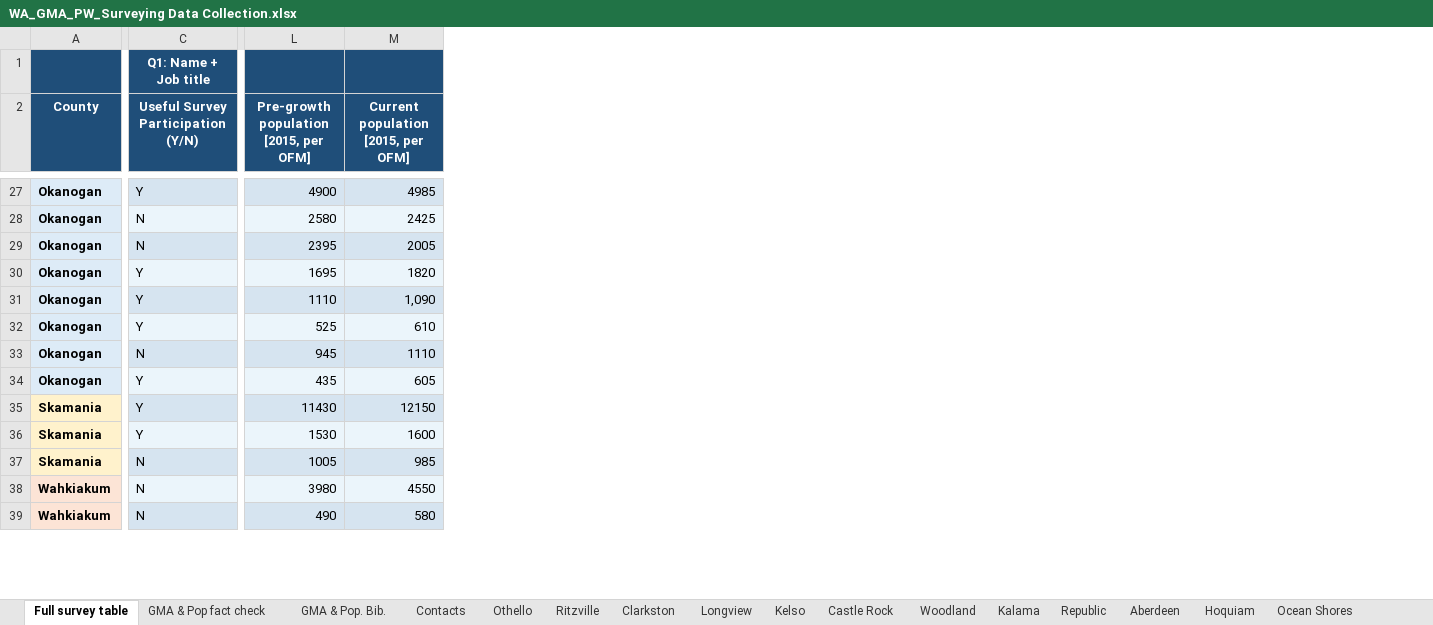
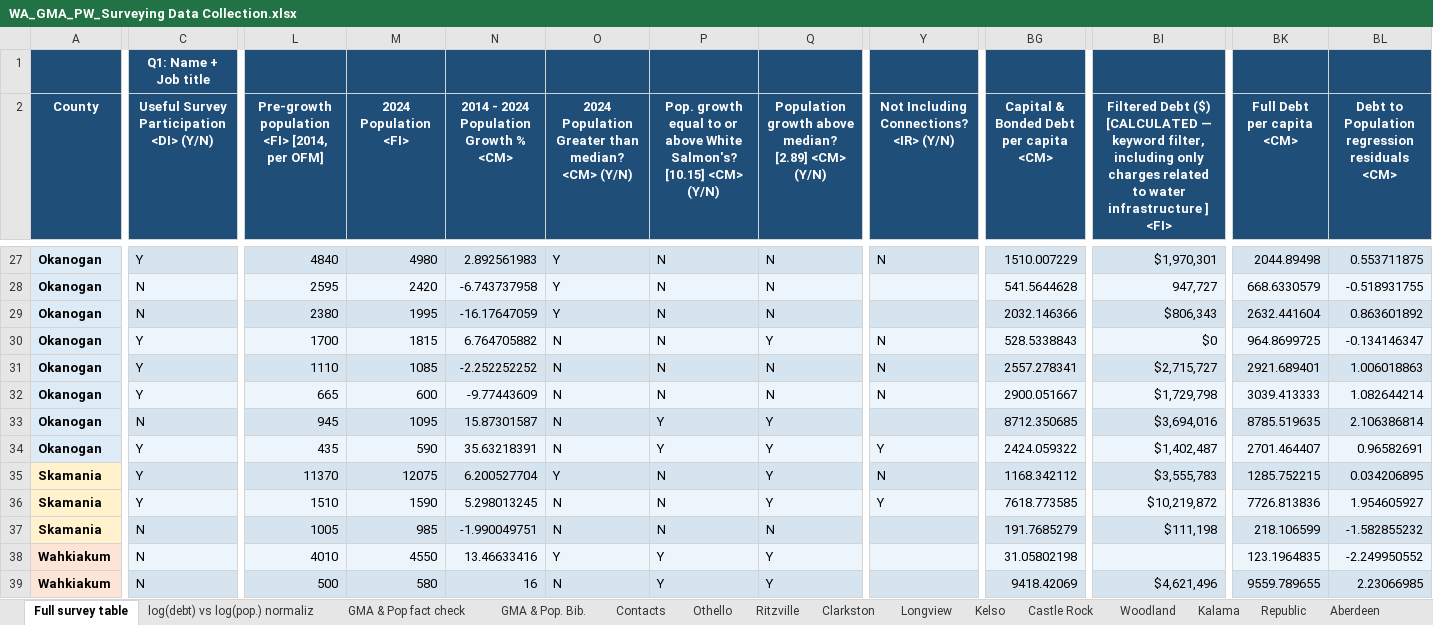
Before and after one commit to rowanjmedlock/WS_WaterProj_repo, an Excel workbook: data/WA_GMA_PW_Surveying Data Collection.xlsx, sheet Full survey table, drawn as a sheet; only a part is shown, gaps mark what is left out; values as stored, in another font and other column widths than the file's, no borders; removed rows and columns are numbered as before the commit, all else as after; the diff covers the shown part only; the diff names each change by its address in the sheet, - before the commit and + after, or states it on an @@ line.

```diff
--- a/data/WA_GMA_PW_Surveying Data Collection.xlsx (sheet Full survey table)
+++ b/data/WA_GMA_PW_Surveying Data Collection.xlsx (sheet Full survey table)
+sheet tab: log(debt) vs log(pop.) normaliz
-column L, row 2: Pre-growth population [2015, per OFM]; rows 27-39: 4900 | 2580 | 2395 | 1695 | 1110 | 525 | 945 | 435 | 11430 | 1530 | 1005 | 3980 | 490
+column L, row 2: Pre-growth population <FI> [2014, per OFM]; rows 27-39: 4840 | 2595 | 2380 | 1700 | 1110 | 665 | 945 | 435 | 11370 | 1510 | 1005 | 4010 | 500
+column N, row 2: 2014 - 2024 Population Growth % <CM>; rows 27-39: 2.892561983 | -6.743737958 | -16.17647059 | 6.764705882 | -2.252252252 | -9.77443609 | 15.87301587 | 35.63218391 | 6.200527704 | 5.298013245 | -1.990049751 | 13.46633416 | 16
+column O, row 2: 2024 Population Greater than median? <CM> (Y/N); rows 27-39: Y | Y | Y | N | N | N | N | N | Y | N | N | Y | N
+column P, row 2: Pop. growth equal to or above White Salmon's? [10.15] <CM> (Y/N); rows 27-39: N | N | N | N | N | N | Y | Y | N | N | N | Y | Y
+column Q, row 2: Population growth above median? [2.89] <CM> (Y/N); rows 27-39: N | N | N | Y | N | N | Y | Y | Y | Y | N | Y | Y
+column Y, row 2: Not Including Connections? <IR> (Y/N); rows 27-36: N |  |  | N | N | N |  | Y | N | Y
+column BG, row 2: Capital & Bonded Debt per capita <CM>; rows 27-39: 1510.007229 | 541.5644628 | 2032.146366 | 528.5338843 | 2557.278341 | 2900.051667 | 8712.350685 | 2424.059322 | 1168.342112 | 7618.773585 | 191.7685279 | 31.05802198 | 9418.42069
+column BI, row 2: Filtered Debt ($) [CALCULATED — keyword filter, including only charges related to water infrastructure ] <FI>; rows 27-39: $1,970,301 | 947,727 | $806,343 | $0 | $2,715,727 | $1,729,798 | $3,694,016 | $1,402,487 | $3,555,783 | $10,219,872 | $111,198 |  | $4,621,496
+column BK (Full Debt per capita <CM>), rows 27-39: 2044.89498 | 668.6330579 | 2632.441604 | 964.8699725 | 2921.689401 | 3039.413333 | 8785.519635 | 2701.464407 | 1285.752215 | 7726.813836 | 218.106599 | 123.1964835 | 9559.789655
+column BL, row 2: Debt to Population regression residuals <CM>; rows 27-39: 0.553711875 | -0.518931755 | 0.863601892 | -0.134146347 | 1.006018863 | 1.082644214 | 2.106386814 | 0.96582691 | 0.034206895 | 1.954605927 | -1.582855232 | -2.249950552 | 2.23066985
-C2: Useful Survey Participation (Y/N)
+C2: Useful Survey Participation <DI> (Y/N)
-M2: Current population [2015, per OFM]
+M2: 2024 Population <FI>
-M27 (2024 Population <FI>): 4985
+M27 (2024 Population <FI>): 4980
-M28 (2024 Population <FI>): 2425
+M28 (2024 Population <FI>): 2420
-M29 (2024 Population <FI>): 2005
+M29 (2024 Population <FI>): 1995
-M30 (2024 Population <FI>): 1820
+M30 (2024 Population <FI>): 1815
-M31 (2024 Population <FI>): 1,090
+M31 (2024 Population <FI>): 1085
-M32 (2024 Population <FI>): 610
+M32 (2024 Population <FI>): 600
-M33 (2024 Population <FI>): 1110
+M33 (2024 Population <FI>): 1095
-M34 (2024 Population <FI>): 605
+M34 (2024 Population <FI>): 590
-M35 (2024 Population <FI>): 12150
+M35 (2024 Population <FI>): 12075
-M36 (2024 Population <FI>): 1600
+M36 (2024 Population <FI>): 1590
```
Also changed, not shown: 22 added rows and 57 edited cells elsewhere in this sheet.
